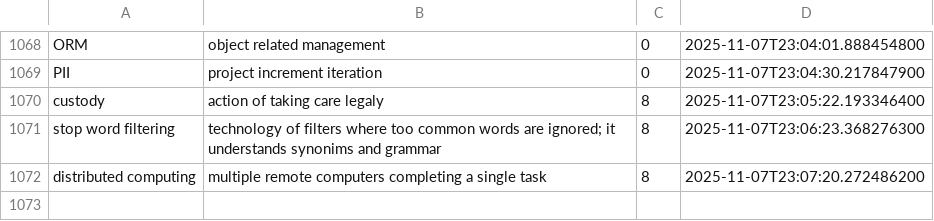
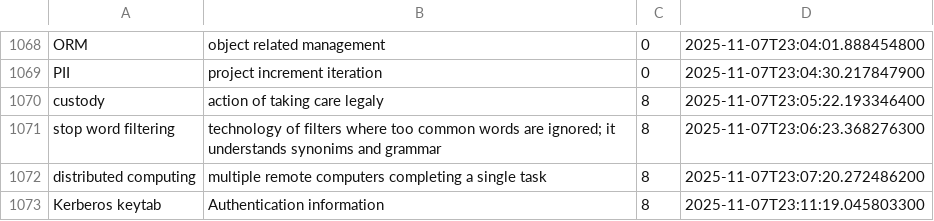
Before and after one commit to wishpath/one-liners, a CSV file: src/main/java/org/sa/storage/attempted_answers.csv, drawn as a sheet; only a part is shown, gaps mark what is left out; the diff names each change by its address in the sheet, - before the commit and + after, or states it on an @@ line.

```diff
--- a/src/main/java/org/sa/storage/attempted_answers.csv
+++ b/src/main/java/org/sa/storage/attempted_answers.csv
+row 1073: Kerberos keytab | Authentication information | 8 | 2025-11-07T23:11:19.045803300
```
Also changed, not shown: src/main/java/org/sa/storage/instructions.csv, src/main/java/org/sa/storage/not_today.csv, 1 other file.
